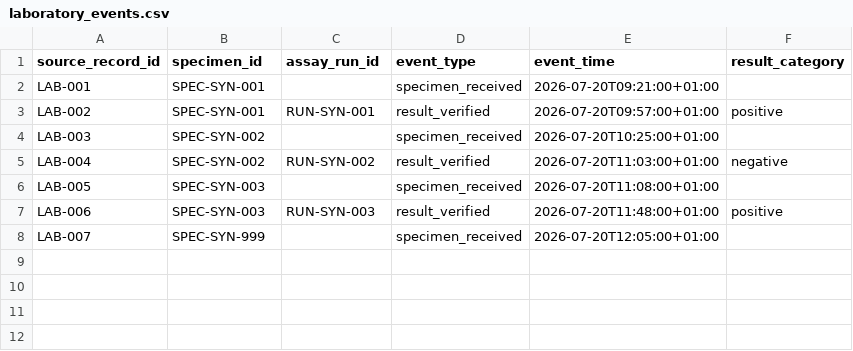
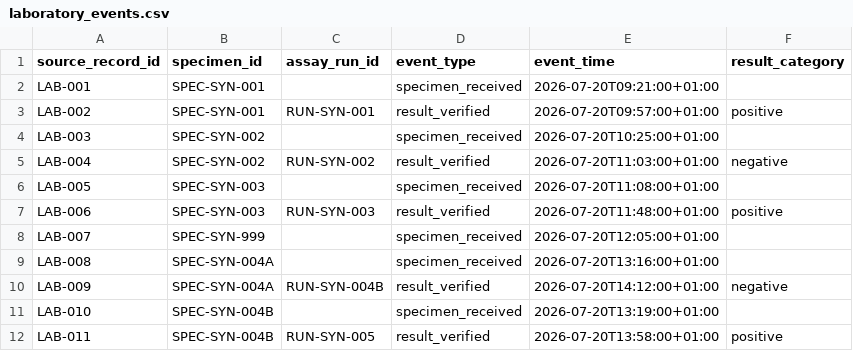
Before and after one commit to JoshuaOforisurg/OSNA-pathway-pipeline, a CSV file: data/raw/synthetic/laboratory_events.csv, drawn as a sheet.

```diff
--- a/data/raw/synthetic/laboratory_events.csv
+++ b/data/raw/synthetic/laboratory_events.csv
@@ -8 +8,5 @@ LAB-006,SPEC-SYN-003,RUN-SYN-003,result_verified,2026-07-20T11:48:00+01:00,posit
 LAB-007,SPEC-SYN-999,,specimen_received,2026-07-20T12:05:00+01:00,
+LAB-008,SPEC-SYN-004A,,specimen_received,2026-07-20T13:16:00+01:00,
+LAB-009,SPEC-SYN-004A,RUN-SYN-004B,result_verified,2026-07-20T14:12:00+01:00,negative
+LAB-010,SPEC-SYN-004B,,specimen_received,2026-07-20T13:19:00+01:00,
+LAB-011,SPEC-SYN-004B,RUN-SYN-005,result_verified,2026-07-20T13:58:00+01:00,positive
```
Also changed, not shown: data/raw/synthetic/communication_events.csv, data/raw/synthetic/osna_runs.csv, 3 other files.
